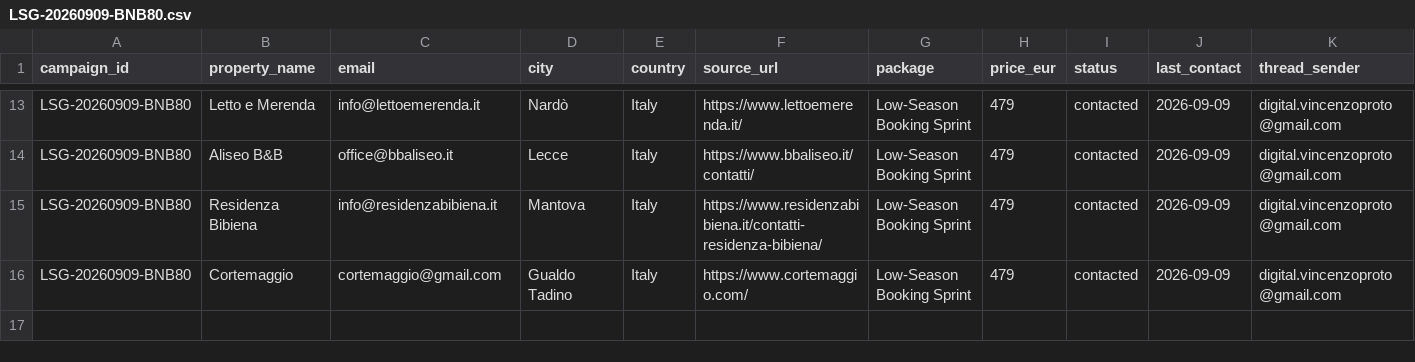
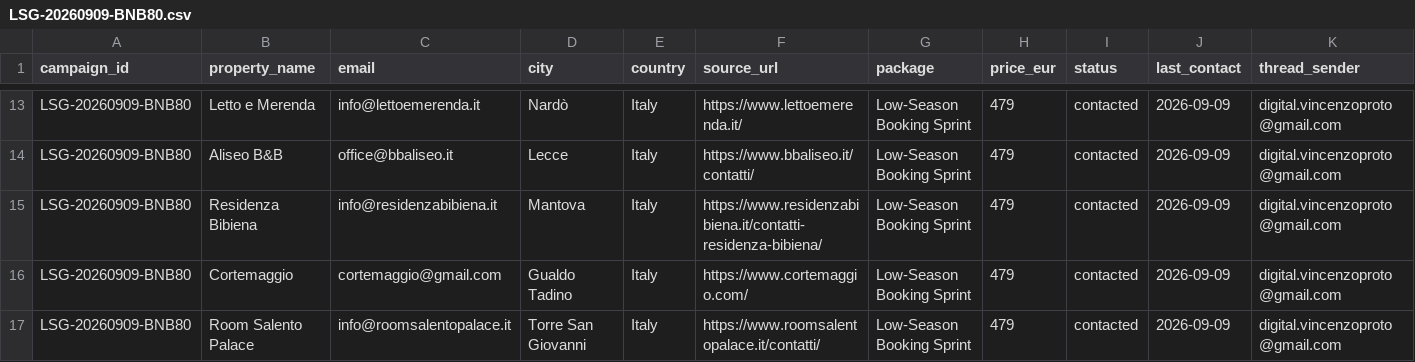
Before and after one commit to vincenzoproto/Lowseasongrowth, a CSV file: crm/campaigns/LSG-20260909-BNB80.csv, drawn as a sheet; only a part is shown, gaps mark what is left out; rows hold the shown columns only; the diff names each change by its address in the sheet, - before the commit and + after, or states it on an @@ line.

```diff
--- a/crm/campaigns/LSG-20260909-BNB80.csv
+++ b/crm/campaigns/LSG-20260909-BNB80.csv
+row 17: LSG-20260909-BNB80 | Room Salento Palace | info@roomsalentopalace.it | Torre San Giovanni | Italy | https://www.roomsalentopalace.it/contatti/ | Low-Season Booking Sprint | 479 | contacted | 2026-09-09 | digital.vincenzoproto@gmail.com
```
Also changed, not shown: crm/LEADS.csv.
